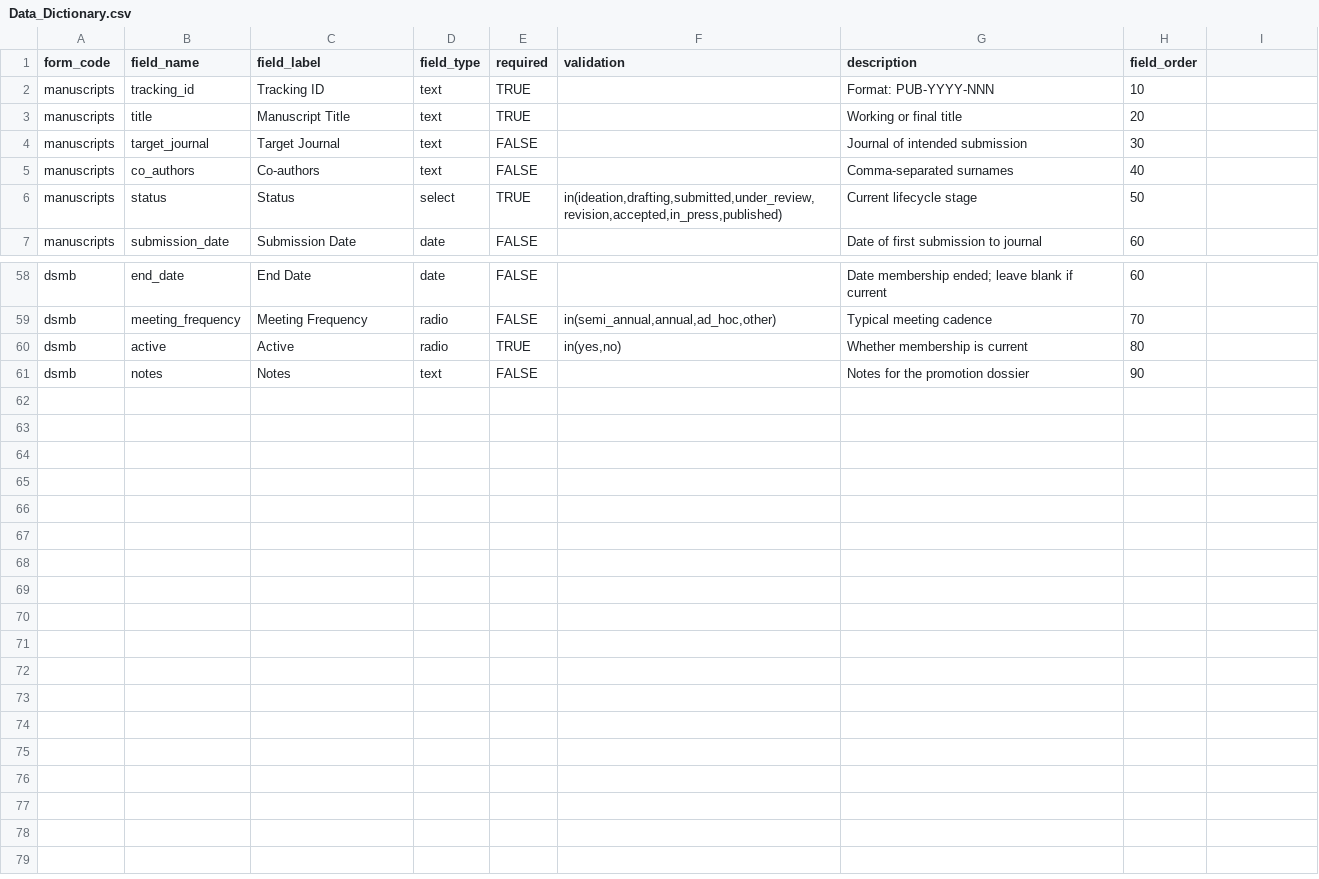
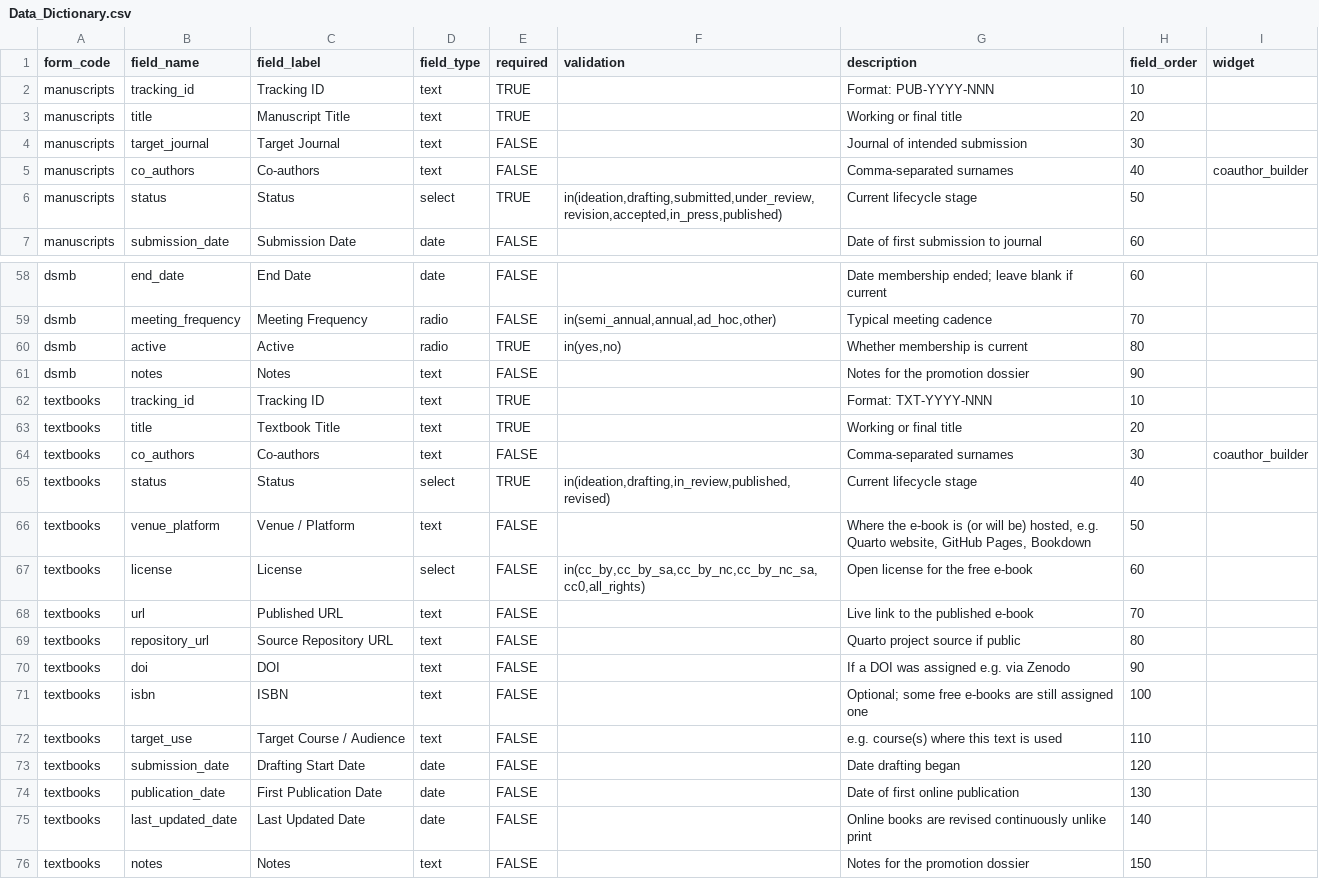
Before and after one commit to rgt47/zzedc, a CSV file: vignettes/promotion-tracker/Data_Dictionary.csv, drawn as a sheet; only a part is shown, gaps mark what is left out; the diff names each change by its address in the sheet, - before the commit and + after, or states it on an @@ line.

Commit message:
Add a TEXTBOOKS form, harden data_entries against a missing table, and add per-field hover hint/error icons
- Add a textbooks CRF form (online/Quarto e-book publication tracking)
  to the Google Sheets data dictionary.
- get_data_entries() now tolerates data_entries not existing yet
  (only created lazily on first submission) instead of erroring,
  which was hanging the entire EDC tab on a freshly initialized or
  freshly rebuilt database; launch_zzedc() also proactively ensures
  the table exists as a second line of defense.
- Every CRF field now renders a small hover icon next to it: a
  neutral info icon showing the field's help text, swapping to a red
  error icon (plus kind-specific resolve advice) once that field has
  a live validation problem -- including a duplicate tracking ID or a
  blank required field caught only at submit time, which previously
  surfaced solely as a transient toast with no visible marker on the
  field itself.

```diff
--- a/vignettes/promotion-tracker/Data_Dictionary.csv
+++ b/vignettes/promotion-tracker/Data_Dictionary.csv
-I1: (empty)
+I1: widget
-I5 (widget): (empty)
+I5 (widget): coauthor_builder
+row 62: textbooks | tracking_id | Tracking ID | text | TRUE |  | Format: TXT-YYYY-NNN | 10
+row 63: textbooks | title | Textbook Title | text | TRUE |  | Working or final title | 20
+row 64: textbooks | co_authors | Co-authors | text | FALSE |  | Comma-separated surnames | 30 | coauthor_builder
+row 65: textbooks | status | Status | select | TRUE | in(ideation,drafting,in_review,published,revised) | Current lifecycle stage | 40
+row 66: textbooks | venue_platform | Venue / Platform | text | FALSE |  | Where the e-book is (or will be) hosted, e.g. Quarto website, GitHub Pages, Bookdown | 50
+row 67: textbooks | license | License | select | FALSE | in(cc_by,cc_by_sa,cc_by_nc,cc_by_nc_sa,cc0,all_rights) | Open license for the free e-book | 60
+row 68: textbooks | url | Published URL | text | FALSE |  | Live link to the published e-book | 70
+row 69: textbooks | repository_url | Source Repository URL | text | FALSE |  | Quarto project source if public | 80
+row 70: textbooks | doi | DOI | text | FALSE |  | If a DOI was assigned e.g. via Zenodo | 90
+row 71: textbooks | isbn | ISBN | text | FALSE |  | Optional; some free e-books are still assigned one | 100
+row 72: textbooks | target_use | Target Course / Audience | text | FALSE |  | e.g. course(s) where this text is used | 110
+row 73: textbooks | submission_date | Drafting Start Date | date | FALSE |  | Date drafting began | 120
+row 74: textbooks | publication_date | First Publication Date | date | FALSE |  | Date of first online publication | 130
+row 75: textbooks | last_updated_date | Last Updated Date | date | FALSE |  | Online books are revised continuously unlike print | 140
+row 76: textbooks | notes | Notes | text | FALSE |  | Notes for the promotion dossier | 150
```
Also changed, not shown: 8 other files.
